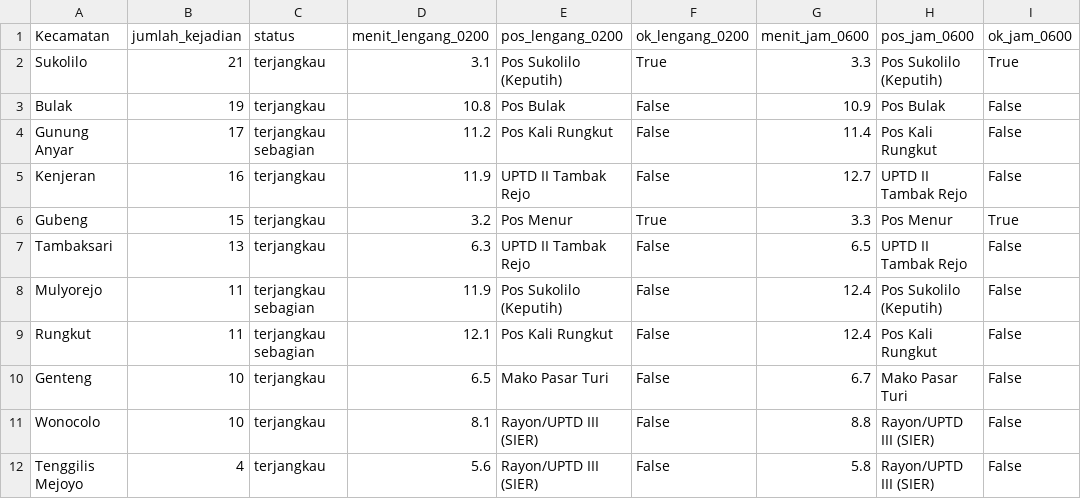
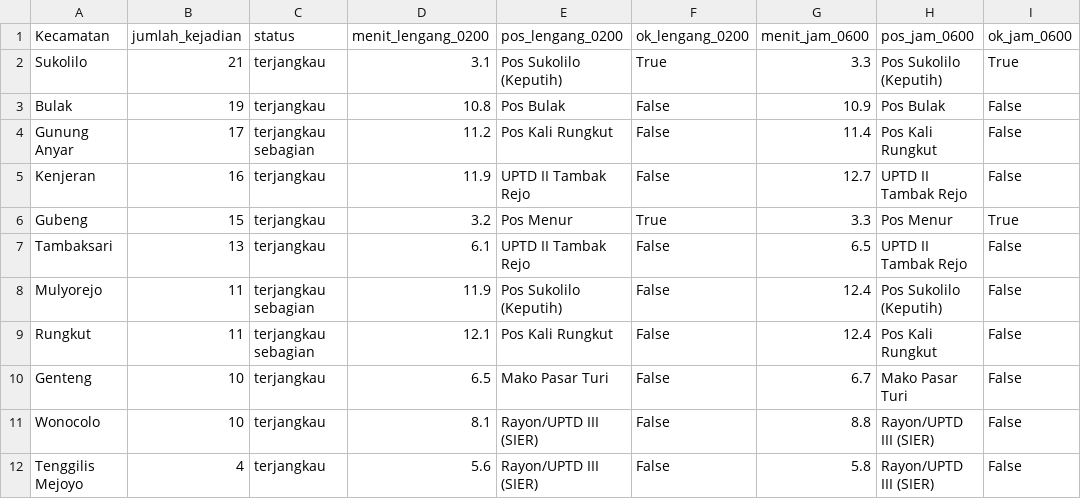
Before and after one commit to Sean-230/Comgraph_AFL2, a CSV file: output/ringkasan_per_kecamatan.csv, drawn as a sheet; only a part is shown; the diff names each change by its address in the sheet, - before the commit and + after, or states it on an @@ line.

```diff
--- a/output/ringkasan_per_kecamatan.csv
+++ b/output/ringkasan_per_kecamatan.csv
-D7 (menit_lengang_0200): 6.3
+D7 (menit_lengang_0200): 6.1
```
Also changed, not shown: output/cakupan_titik_2026.csv, 11 other files.
